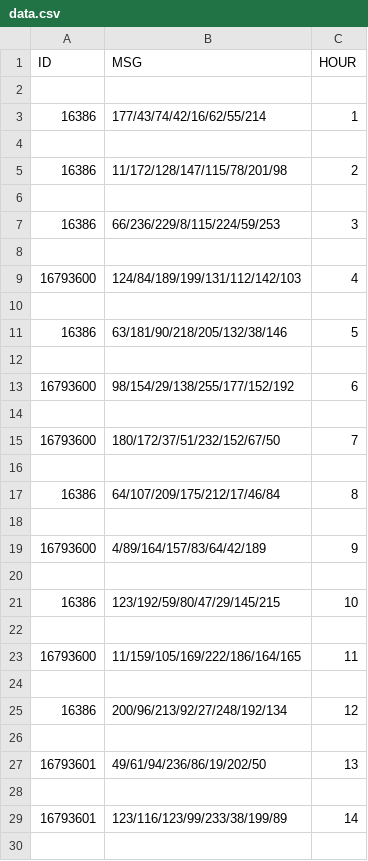
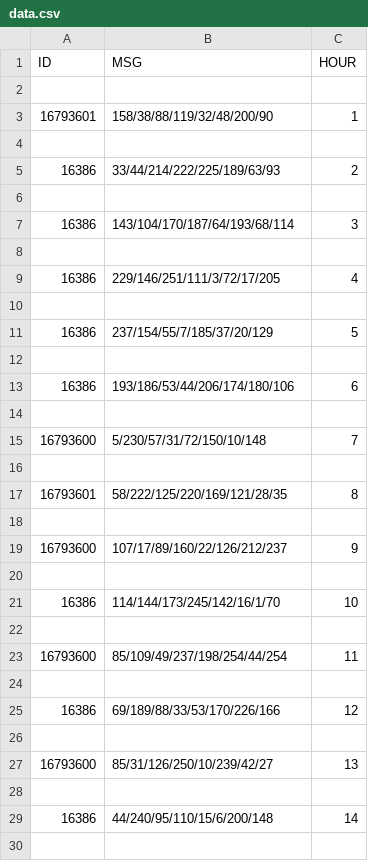
Before and after one commit to DaanV17/screen, a CSV file: dataFiles/data.csv, drawn as a sheet; only a part is shown; the diff covers the shown part only.

```diff
--- a/dataFiles/data.csv
+++ b/dataFiles/data.csv
@@ -2,29 +2,29 @@ ID,MSG,HOUR
 
-16386,177/43/74/42/16/62/55/214,1
+16793601,158/38/88/119/32/48/200/90,1
 
-16386,11/172/128/147/115/78/201/98,2
+16386,33/44/214/222/225/189/63/93,2
 
-16386,66/236/229/8/115/224/59/253,3
+16386,143/104/170/187/64/193/68/114,3
 
-16793600,124/84/189/199/131/112/142/103,4
+16386,229/146/251/111/3/72/17/205,4
 
-16386,63/181/90/218/205/132/38/146,5
+16386,237/154/55/7/185/37/20/129,5
 
-16793600,98/154/29/138/255/177/152/192,6
+16386,193/186/53/44/206/174/180/106,6
 
-16793600,180/172/37/51/232/152/67/50,7
+16793600,5/230/57/31/72/150/10/148,7
 
-16386,64/107/209/175/212/17/46/84,8
+16793601,58/222/125/220/169/121/28/35,8
 
-16793600,4/89/164/157/83/64/42/189,9
+16793600,107/17/89/160/22/126/212/237,9
 
-16386,123/192/59/80/47/29/145/215,10
+16386,114/144/173/245/142/16/1/70,10
 
-16793600,11/159/105/169/222/186/164/165,11
+16793600,85/109/49/237/198/254/44/254,11
 
-16386,200/96/213/92/27/248/192/134,12
+16386,69/189/88/33/53/170/226/166,12
 
-16793601,49/61/94/236/86/19/202/50,13
+16793600,85/31/126/250/10/239/42/27,13
 
-16793601,123/116/123/99/233/38/199/89,14
+16386,44/240/95/110/15/6/200/148,14
 
```
Also changed, not shown: 5 added rows, 7 removed rows and 5 edited cells elsewhere in this file, 2 other files.
